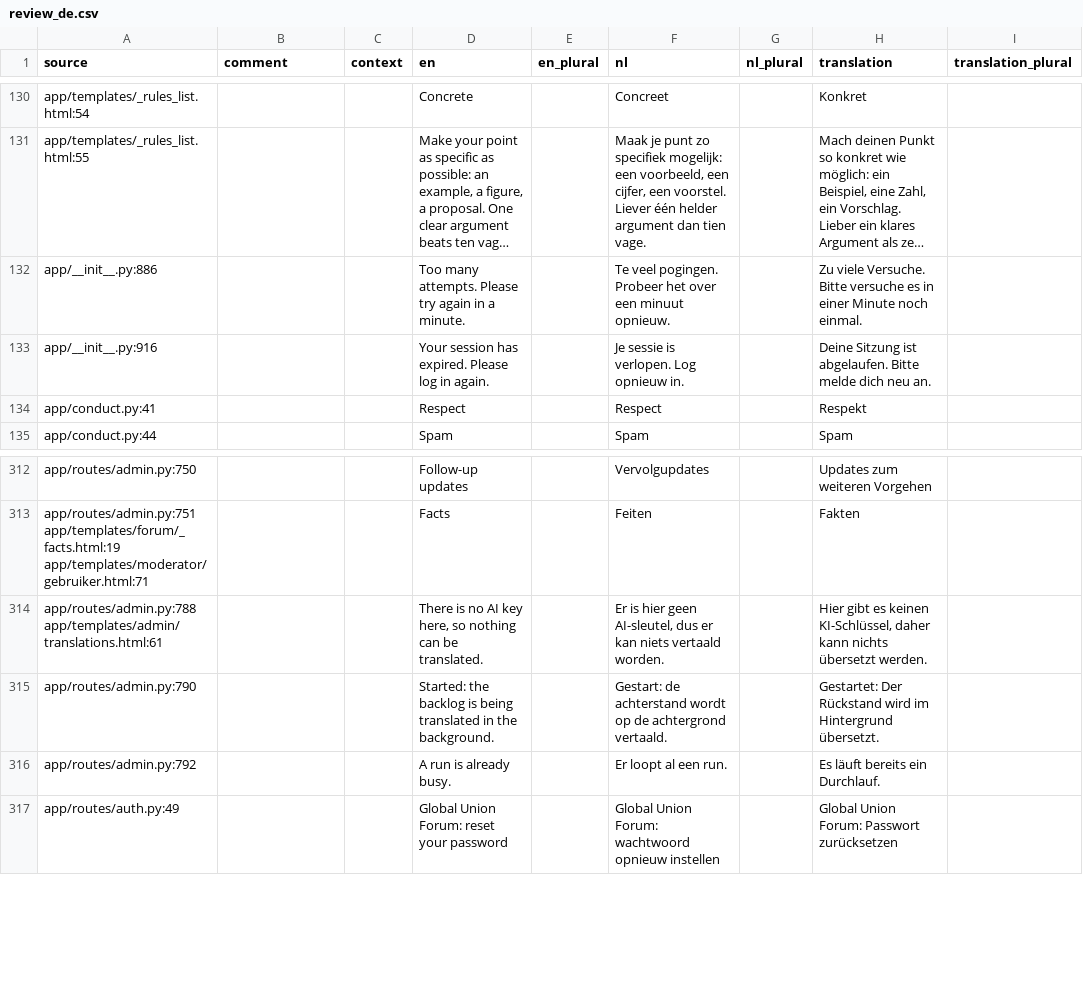
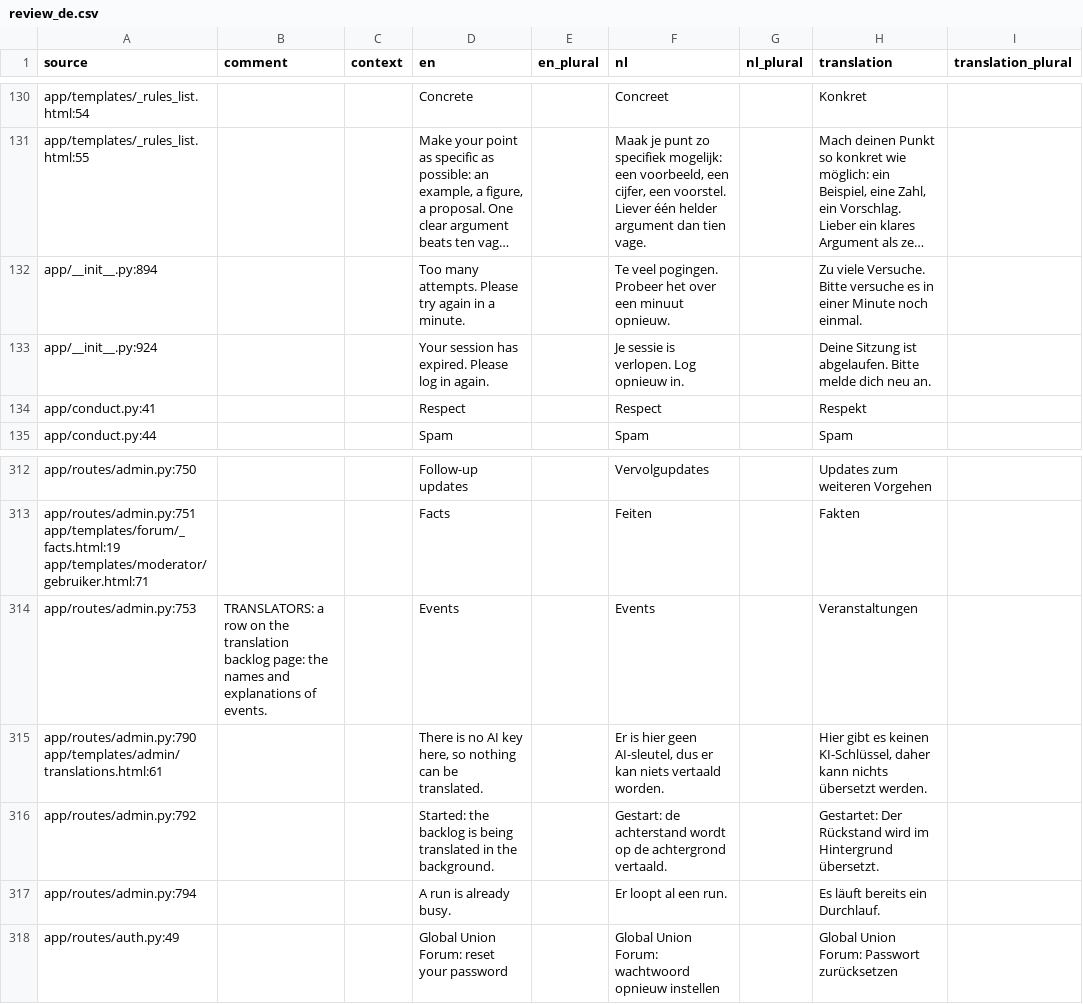
Before and after one commit to GerhardTop/global-union-forum, a CSV file: flask_registration/docs/i18n/review_de.csv, drawn as a sheet; only a part is shown, gaps mark what is left out; long unchanged cells end in …; addresses are those after the commit; the diff names each change by its address in the sheet, - before the commit and + after, or states it on an @@ line.

```diff
--- a/flask_registration/docs/i18n/review_de.csv
+++ b/flask_registration/docs/i18n/review_de.csv
-A132 (source): app/__init__.py:886
+A132 (source): app/__init__.py:894
-A133 (source): app/__init__.py:916
+A133 (source): app/__init__.py:924
+row 314: app/routes/admin.py:753 | TRANSLATORS: a row on the translation backlog page: the names and explanations of events. |  | Events |  | Events |  | Veranstaltungen
-A315 (source): app/routes/admin.py:788 app/templates/admin/translations.html:61
+A315 (source): app/routes/admin.py:790 app/templates/admin/translations.html:61
-A316 (source): app/routes/admin.py:790
+A316 (source): app/routes/admin.py:792
-A317 (source): app/routes/admin.py:792
+A317 (source): app/routes/admin.py:794
```
Also changed, not shown: flask_registration/docs/i18n/review_es.csv, flask_registration/docs/i18n/review_fr.csv, 23 other files.
